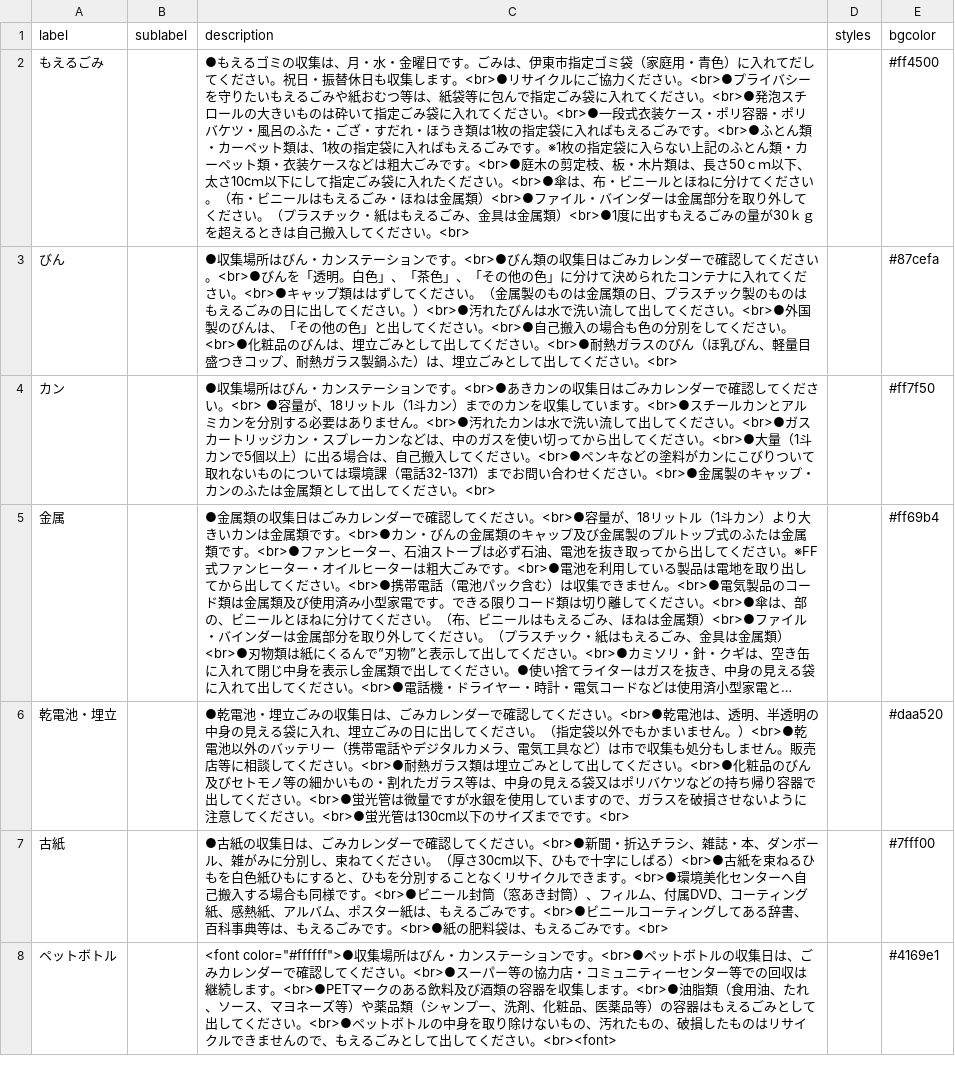
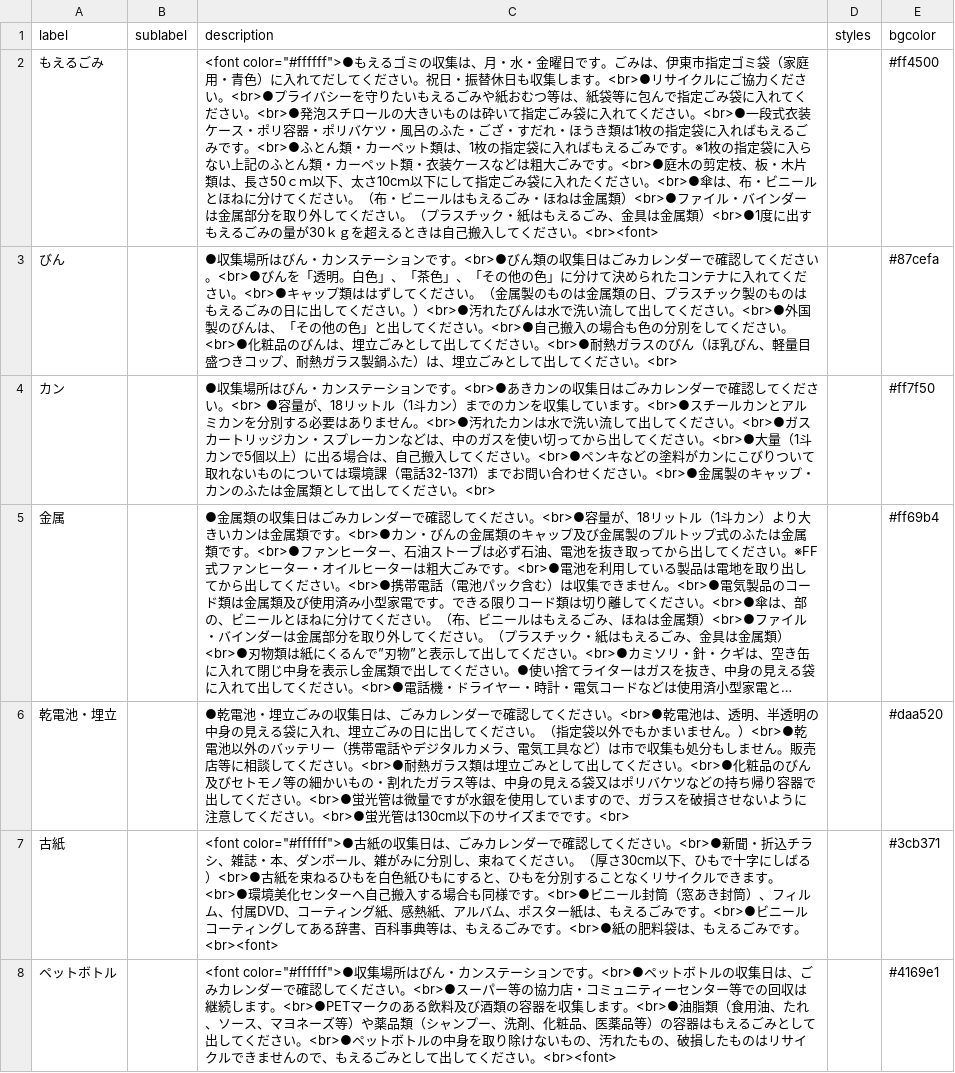
Before and after one commit to itoushi5374/5374, a CSV file: data/description.csv, drawn as a sheet; long unchanged cells end in ….

Commit message:
Update description.csv

```diff
--- a/data/description.csv
+++ b/data/description.csv
@@ -1,3 +1,3 @@
 label,sublabel,description,styles,bgcolor
-もえるごみ,,●もえるゴミの収集は、月・水・金曜日です。ごみは、伊東市指定ゴミ袋（家庭用・青色）に入れてだしてください。祝日・振替休日も収集します。<br>●リサイクルにご協力ください。<br>●プライバシーを守りたいもえるごみや紙おむつ等は、紙袋等に包んで指定ごみ袋に入れてください。<br>●発泡スチロールの大きいものは砕いて指定ごみ袋に入れてください。<br>●一段式衣装ケース・ポリ容器・ポリバケツ・風呂のふた・ござ・すだれ・ほうき類は1枚の指定袋に入ればもえるごみです。<br>●ふとん類・カーペット類は、1枚の指定袋に入ればもえるごみです。※1枚の指定袋に入らない上記のふとん類・カーペット類・衣装ケースなどは粗大ごみです。<br>●庭木の剪定枝、板・木片類は、長さ50ｃｍ以下、太さ10cｍ以下にして指定ごみ袋に入れたください。<br>●傘は、布・ビニールとほねに分けてください。（布・ビニールはもえるごみ・ほねは金属類）<br>●ファイル・バインダーは金属部分を取り外してください。（プラスチック・紙はもえるごみ、金具は金属類）<br>●1度に出すもえるごみの量が30ｋｇを超えるときは自己搬入してください。<br>,,#ff4500
+もえるごみ,,<font color="#ffffff">●もえるゴミの収集は、月・水・金曜日です。ごみは、伊東市指定ゴミ袋（家庭用・青色）に入れてだしてください。祝日・振替休日も収集します。<br>●リサイクルにご協力ください。<br>●プライバシーを守りたいもえるごみや紙おむつ等は、紙袋等に包んで指定ごみ袋に入れてください。<br>●発泡スチロールの大きいものは砕いて指定ごみ袋に入れてください。<br>●一段式衣装ケース・ポリ容器・ポリバケツ・風呂のふた・ござ・すだれ・ほうき類は1枚の指定袋に入ればもえるごみです。<br>●ふとん類・カーペット類は、1枚の指定袋に入ればもえるごみです。※1枚の指定袋に入らない上記のふとん類・カーペット類・衣装ケースなどは粗大ごみです。<br>●庭木の剪定枝、板・木片類は、長さ50ｃｍ以下、太さ10cｍ以下にして指定ごみ袋に入れたください。<br>●傘は、布・ビニールとほねに分けてください。（布・ビニールはもえるごみ・ほねは金属類）<br>●ファイル・バインダーは金属部分を取り外してください。（プラスチック・紙はもえるごみ、金具は金属類）<br>●1度に出すもえるごみの量が30ｋｇを超えるときは自己搬入してください。<br><font>,,#ff4500
 びん,,●収集場所はびん・カンステーションです。<br>●びん類の収集日はごみカレンダーで確認してください。<br>●びんを「透明。白色」、「茶色」、「その他の色」に分けて決められたコンテナに入れてください。<br>●キャップ類ははずしてください。（金属製のものは金属類の日、プラスチック製のものはもえるごみの日に出してください。）<br>●汚れたびんは水で洗い流して出してください。<br>●外国製のびんは、「その他の色」と出してください。<br>●自己搬入の場合も色の分別をしてください。<br>●化粧品のびんは、埋立ごみとして出してください。<br>●耐熱ガラスのびん（ほ乳びん、軽量目盛つきコップ、耐熱ガラス製鍋ふた）は、埋立ごみとして出してください。<br>,,#87cefa
@@ -6,3 +6,3 @@ label,sublabel,description,styles,bgcolor
 乾電池・埋立,,●乾電池・埋立ごみの収集日は、ごみカレンダーで確認してください。<br>●乾電池は、透明、半透明の中身の見える袋に入れ、埋立ごみの日に出してください。（指定袋以外でもかまいません。）<br>●乾電池以外のバッテリー（携帯電話やデジタルカメラ、電気工具など）は市で収集も処分もしません。販売店等に相談してください。<br>●耐熱ガラス類は埋立ごみとして出してください。<br>●化粧品のびん及びセトモノ等の細かいもの・割れたガラス等は、中身の見える袋又はポリバケツなどの持ち帰り容器で出してください。<br>●蛍光管は微量ですが水銀を使用していますので、ガラスを破損させないように注意してください。<br>●蛍光管は130cm以下のサイズまでです。<br>,,#daa520
-古紙,,●古紙の収集日は、ごみカレンダーで確認してください。<br>●新聞・折込チラシ、雑誌・本、ダンボール、雑がみに分別し、束ねてください。（厚さ30cm以下、ひもで十字にしばる）<br>●古紙を束ねるひもを白色紙ひもにすると、ひもを分別することなくリサイクルできます。<br>●環境美化センターへ自己搬入する場合も同様です。<br>●ビニール封筒（窓あき封筒）、フィルム、付属DVD、コーティング紙、感熱紙、アルバム、ポスター紙は、もえるごみです。<br>●ビニールコーティングしてある辞書、百科事典等は、もえるごみです。<br>●紙の肥料袋は、もえるごみです。<br>,,#7fff00
+古紙,,<font color="#ffffff">●古紙の収集日は、ごみカレンダーで確認してください。<br>●新聞・折込チラシ、雑誌・本、ダンボール、雑がみに分別し、束ねてください。（厚さ30cm以下、ひもで十字にしばる）<br>●古紙を束ねるひもを白色紙ひもにすると、ひもを分別することなくリサイクルできます。<br>●環境美化センターへ自己搬入する場合も同様です。<br>●ビニール封筒（窓あき封筒）、フィルム、付属DVD、コーティング紙、感熱紙、アルバム、ポスター紙は、もえるごみです。<br>●ビニールコーティングしてある辞書、百科事典等は、もえるごみです。<br>●紙の肥料袋は、もえるごみです。<br><font>,,#3cb371
 ペットボトル,,<font color="#ffffff">●収集場所はびん・カンステーションです。<br>●ペットボトルの収集日は、ごみカレンダーで確認してください。<br>●スーパー等の協力店・コミュニティーセンター等での回収は継続します。<br>●PETマークのある飲料及び酒類の容器を収集します。<br>●油脂類（食用油、たれ、ソース、マヨネーズ等）や薬品類（シャンプー、洗剤、化粧品、医薬品等）の容器はもえるごみとして出してください。<br>●ペットボトルの中身を取り除けないもの、汚れたもの、破損したものはリサイクルできませんので、もえるごみとして出してください。<br><font>,,#4169e1
```
